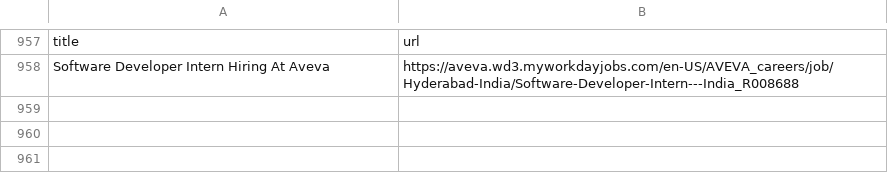
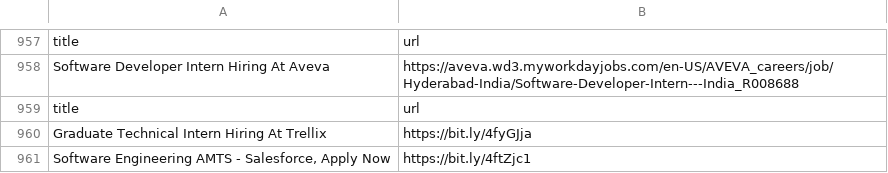
Before and after one commit to AbyvargheseMandapathel/job_updates_bot, a CSV file: output.csv, drawn as a sheet; only a part is shown, gaps mark what is left out; the diff names each change by its address in the sheet, - before the commit and + after, or states it on an @@ line.

Commit message:
Update output.csv - 2024-12-19 15:36:41

```diff
--- a/output.csv
+++ b/output.csv
+row 959: title | url
+row 960: Graduate Technical Intern Hiring At Trellix | https://bit.ly/4fyGJja
+row 961: Software Engineering AMTS - Salesforce, Apply Now | https://bit.ly/4ftZjc1
```
